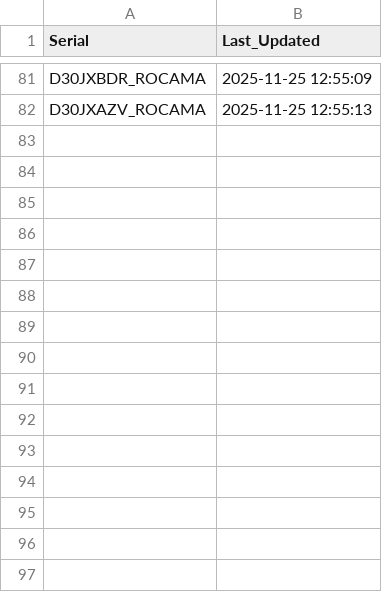
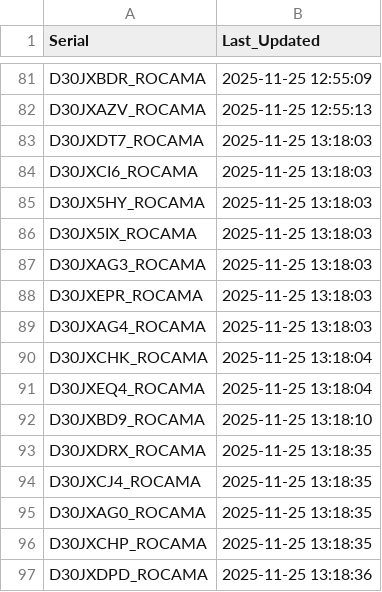
Before and after one commit to gganada/Huenit_update_repo, a CSV file: logs/device_log.csv, drawn as a sheet; only a part is shown, gaps mark what is left out; the diff names each change by its address in the sheet, - before the commit and + after, or states it on an @@ line.

Commit message:
🎯 K210 펌웨어 업데이트 완료 - 총 96개 장치 로그 업데이트

```diff
--- a/logs/device_log.csv
+++ b/logs/device_log.csv
+row 83: D30JXDT7_ROCAMA | 2025-11-25 13:18:03
+row 84: D30JXCI6_ROCAMA | 2025-11-25 13:18:03
+row 85: D30JX5HY_ROCAMA | 2025-11-25 13:18:03
+row 86: D30JX5IX_ROCAMA | 2025-11-25 13:18:03
+row 87: D30JXAG3_ROCAMA | 2025-11-25 13:18:03
+row 88: D30JXEPR_ROCAMA | 2025-11-25 13:18:03
+row 89: D30JXAG4_ROCAMA | 2025-11-25 13:18:03
+row 90: D30JXCHK_ROCAMA | 2025-11-25 13:18:04
+row 91: D30JXEQ4_ROCAMA | 2025-11-25 13:18:04
+row 92: D30JXBD9_ROCAMA | 2025-11-25 13:18:10
+row 93: D30JXDRX_ROCAMA | 2025-11-25 13:18:35
+row 94: D30JXCJ4_ROCAMA | 2025-11-25 13:18:35
+row 95: D30JXAG0_ROCAMA | 2025-11-25 13:18:35
+row 96: D30JXCHP_ROCAMA | 2025-11-25 13:18:35
+row 97: D30JXDPD_ROCAMA | 2025-11-25 13:18:36
```
